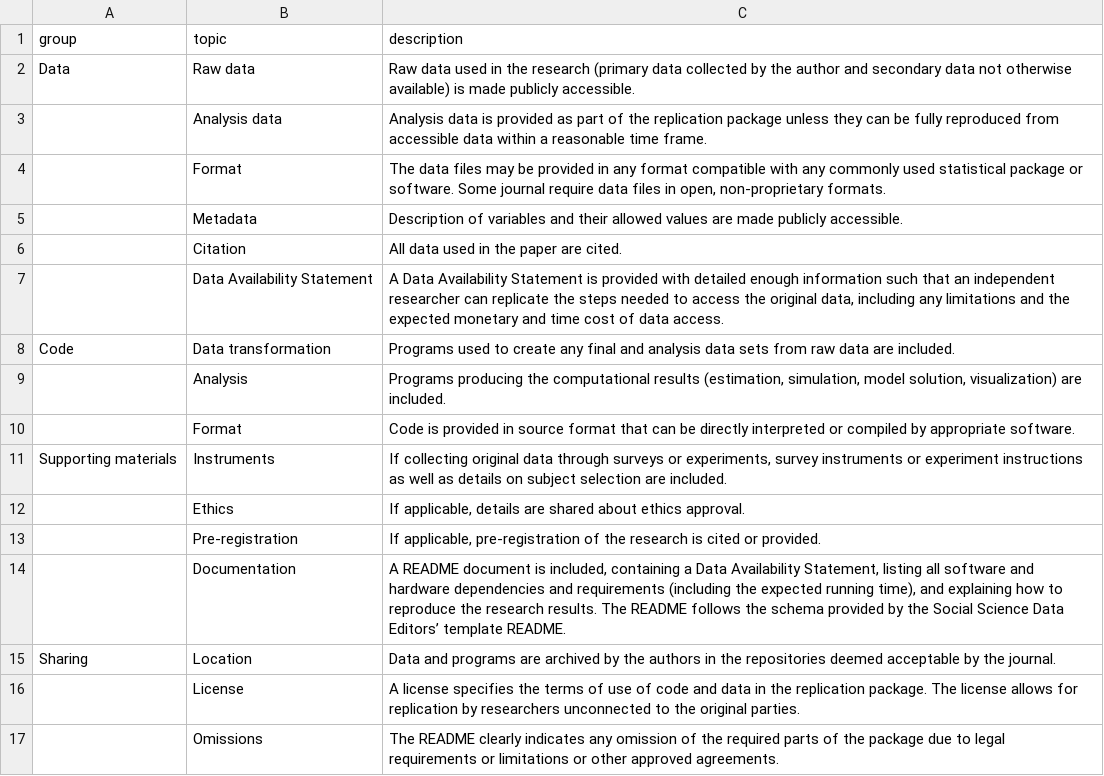
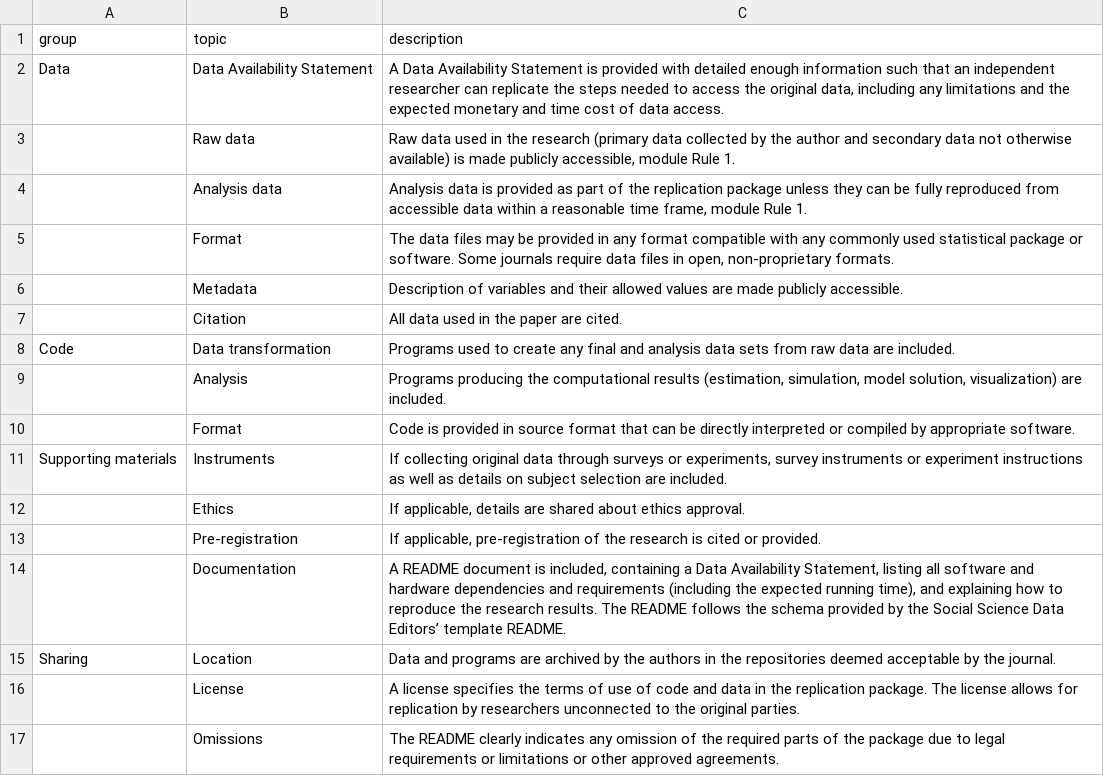
Before and after one commit to social-science-data-editors/DCAS, a CSV file: _data/rules.csv, drawn as a sheet.

Commit message:
OK, backing out the weird quoting stuff

```diff
--- a/_data/rules.csv
+++ b/_data/rules.csv
@@ -1,8 +1,8 @@
 group,topic,description
-Data,Raw data,Raw data used in the research (primary data collected by the author and secondary data not otherwise available) is made publicly accessible.
-,Analysis data,Analysis data is provided as part of the replication package unless they can be fully reproduced from accessible data within a reasonable time frame.
-,Format,"The data files may be provided in any format compatible with any commonly used statistical package or software. Some journal require data files in open, non-proprietary formats."
+Data,Data Availability Statement,"A Data Availability Statement is provided with detailed enough information such that an independent researcher can replicate the steps needed to access the original data, including any limitations and the expected monetary and time cost of data access."
+,Raw data,"Raw data used in the research (primary data collected by the author and secondary data not otherwise available) is made publicly accessible, module Rule 1."
+,Analysis data,"Analysis data is provided as part of the replication package unless they can be fully reproduced from accessible data within a reasonable time frame, module Rule 1."
+,Format,"The data files may be provided in any format compatible with any commonly used statistical package or software. Some journals require data files in open, non-proprietary formats."
 ,Metadata,Description of variables and their allowed values are made publicly accessible.
 ,Citation,All data used in the paper are cited.
-,Data Availability Statement,"A Data Availability Statement is provided with detailed enough information such that an independent researcher can replicate the steps needed to access the original data, including any limitations and the expected monetary and time cost of data access."
 Code,Data transformation,Programs used to create any final and analysis data sets from raw data are included.
```
